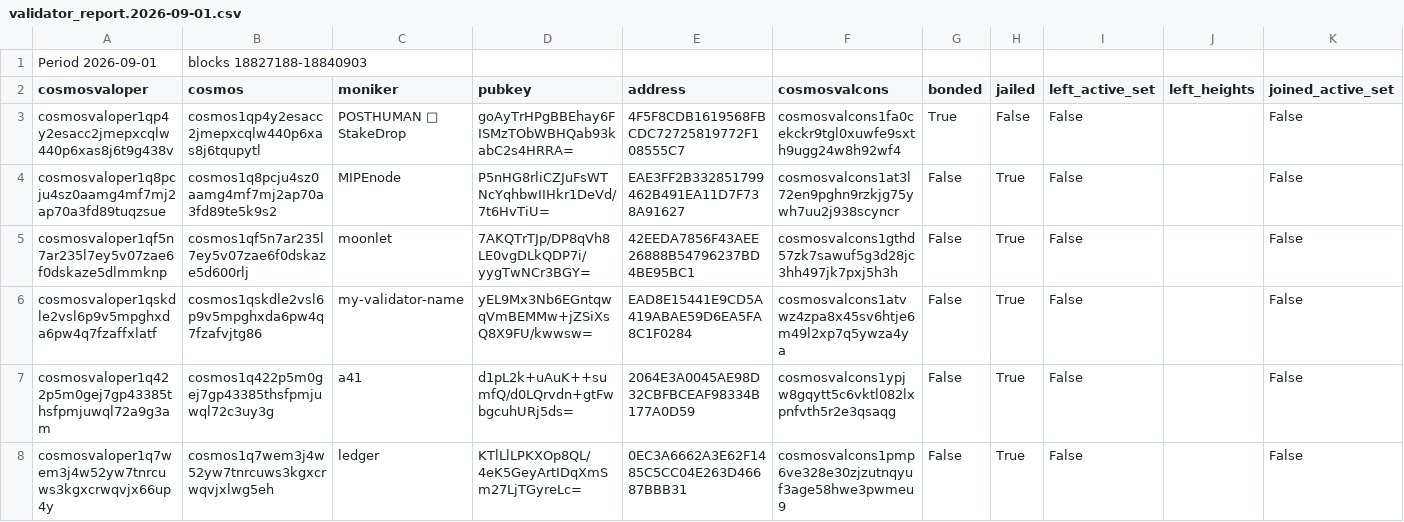
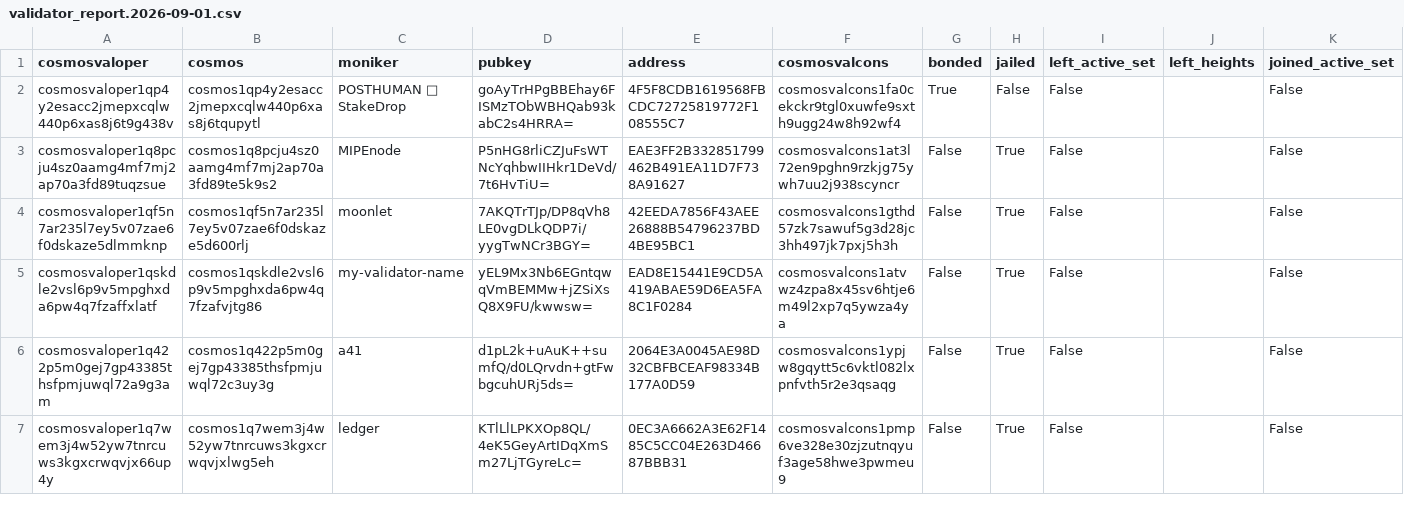
Before and after one commit to hyphacoop/cosmos-testnet-data, a CSV file: data_collected/2026/09/validator_report.2026-09-01.csv, drawn as a sheet; only a part is shown; rows hold the shown columns only; the diff names each change by its address in the sheet, - before the commit and + after, or states it on an @@ line.

```diff
--- a/data_collected/2026/09/validator_report.2026-09-01.csv
+++ b/data_collected/2026/09/validator_report.2026-09-01.csv
-row 1: Period 2026-09-01 | blocks 18827188-18840903
```
Also changed, not shown: data_collected/2026/09/validator_report.2026-09-02.csv, data_collected/2026/09/validator_report.2026-09-03.csv, 8 other files.
